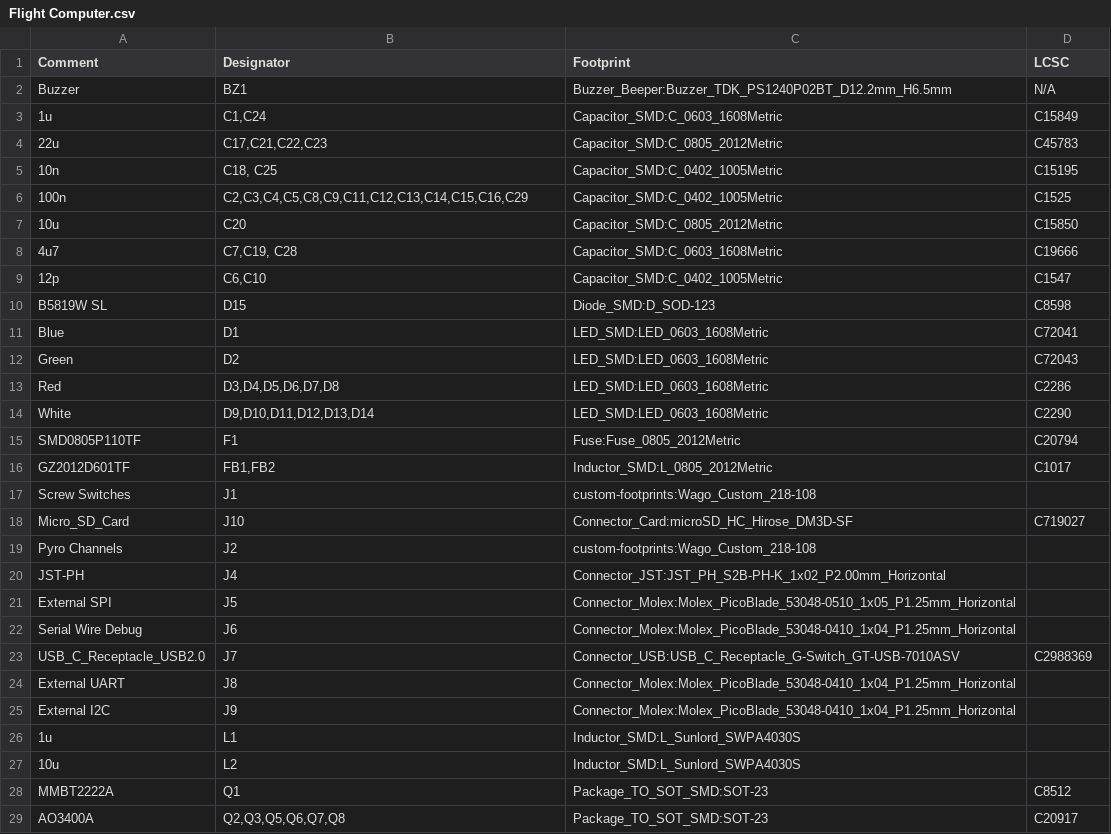
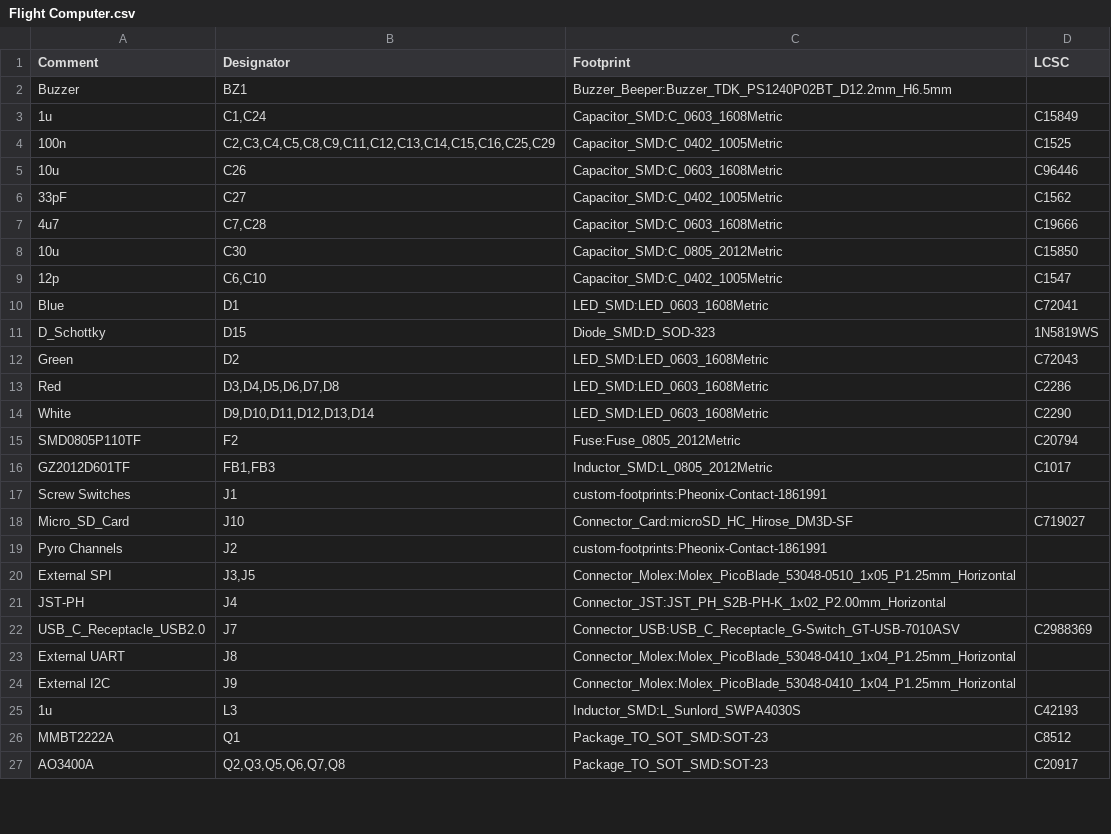
Before and after one commit to rice-eclipse/flight-computer, a CSV file: docs/Flight Computer.csv, drawn as a sheet; only a part is shown; the diff covers the shown part only.

```diff
--- a/docs/Flight Computer.csv
+++ b/docs/Flight Computer.csv
@@ -1,12 +1,12 @@
 Comment,Designator,Footprint,LCSC
-"Buzzer","BZ1","Buzzer_Beeper:Buzzer_TDK_PS1240P02BT_D12.2mm_H6.5mm","N/A"
+"Buzzer","BZ1","Buzzer_Beeper:Buzzer_TDK_PS1240P02BT_D12.2mm_H6.5mm",""
 "1u","C1,C24","Capacitor_SMD:C_0603_1608Metric","C15849"
-"22u","C17,C21,C22,C23","Capacitor_SMD:C_0805_2012Metric","C45783"
-"10n","C18, C25","Capacitor_SMD:C_0402_1005Metric","C15195"
-"100n","C2,C3,C4,C5,C8,C9,C11,C12,C13,C14,C15,C16,C29","Capacitor_SMD:C_0402_1005Metric","C1525"
-"10u","C20","Capacitor_SMD:C_0805_2012Metric","C15850"
-"4u7","C7,C19, C28","Capacitor_SMD:C_0603_1608Metric","C19666"
+"100n","C2,C3,C4,C5,C8,C9,C11,C12,C13,C14,C15,C16,C25,C29","Capacitor_SMD:C_0402_1005Metric","C1525"
+"10u","C26","Capacitor_SMD:C_0603_1608Metric","C96446"
+"33pF","C27","Capacitor_SMD:C_0402_1005Metric","C1562"
+"4u7","C7,C28","Capacitor_SMD:C_0603_1608Metric","C19666"
+"10u","C30","Capacitor_SMD:C_0805_2012Metric","C15850"
 "12p","C6,C10","Capacitor_SMD:C_0402_1005Metric","C1547"
-"B5819W SL","D15","Diode_SMD:D_SOD-123","C8598"
 "Blue","D1","LED_SMD:LED_0603_1608Metric","C72041"
+"D_Schottky","D15","Diode_SMD:D_SOD-323","1N5819WS"
 "Green","D2","LED_SMD:LED_0603_1608Metric","C72043"
@@ -14,10 +14,9 @@ Comment,Designator,Footprint,LCSC
 "White","D9,D10,D11,D12,D13,D14","LED_SMD:LED_0603_1608Metric","C2290"
-"SMD0805P110TF","F1","Fuse:Fuse_0805_2012Metric","C20794"
-"GZ2012D601TF","FB1,FB2","Inductor_SMD:L_0805_2012Metric","C1017"
-"Screw Switches","J1","custom-footprints:Wago_Custom_218-108",""
+"SMD0805P110TF","F2","Fuse:Fuse_0805_2012Metric","C20794"
+"GZ2012D601TF","FB1,FB3","Inductor_SMD:L_0805_2012Metric","C1017"
+"Screw Switches","J1","custom-footprints:Pheonix-Contact-1861991",""
 "Micro_SD_Card","J10","Connector_Card:microSD_HC_Hirose_DM3D-SF","C719027"
-"Pyro Channels","J2","custom-footprints:Wago_Custom_218-108",""
+"Pyro Channels","J2","custom-footprints:Pheonix-Contact-1861991",""
+"External SPI","J3,J5","Connector_Molex:Molex_PicoBlade_53048-0510_1x05_P1.25mm_Horizontal",""
 "JST-PH","J4","Connector_JST:JST_PH_S2B-PH-K_1x02_P2.00mm_Horizontal",""
-"External SPI","J5","Connector_Molex:Molex_PicoBlade_53048-0510_1x05_P1.25mm_Horizontal",""
-"Serial Wire Debug","J6","Connector_Molex:Molex_PicoBlade_53048-0410_1x04_P1.25mm_Horizontal",""
 "USB_C_Receptacle_USB2.0","J7","Connector_USB:USB_C_Receptacle_G-Switch_GT-USB-7010ASV","C2988369"
@@ -25,4 +24,3 @@ Comment,Designator,Footprint,LCSC
 "External I2C","J9","Connector_Molex:Molex_PicoBlade_53048-0410_1x04_P1.25mm_Horizontal",""
-"1u","L1","Inductor_SMD:L_Sunlord_SWPA4030S",""
-"10u","L2","Inductor_SMD:L_Sunlord_SWPA4030S",""
+"1u","L3","Inductor_SMD:L_Sunlord_SWPA4030S","C42193"
 "MMBT2222A","Q1","Package_TO_SOT_SMD:SOT-23","C8512"
```
Also changed, not shown: 7 added rows, 7 removed rows and 3 edited cells elsewhere in this file, 4 other files.
